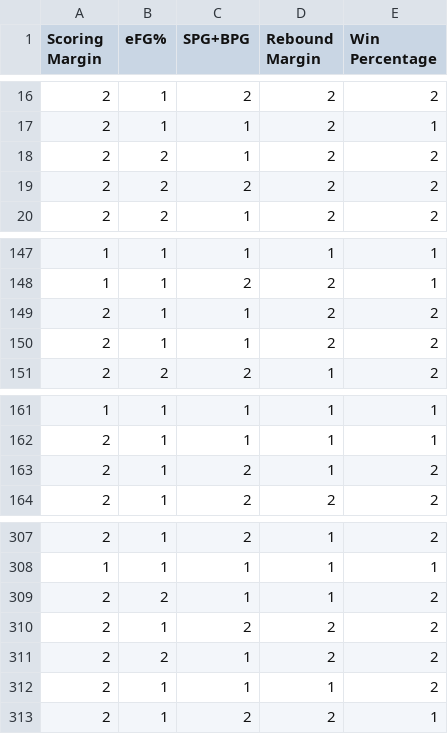
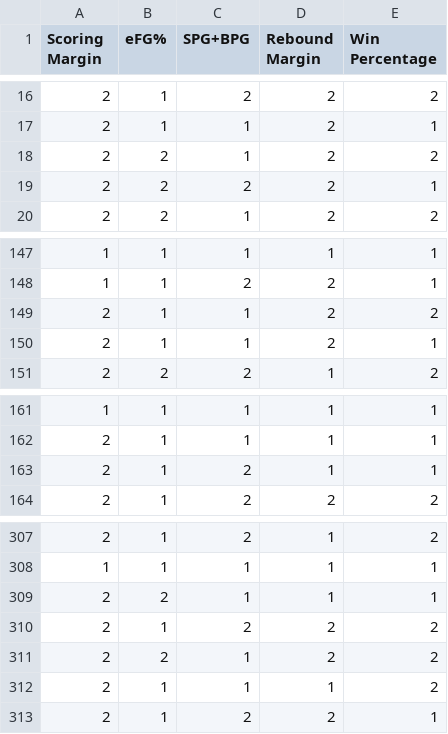
Before and after one commit to NCAA-Basketball-Predictor/Predictor, a CSV file: input_data/NCAA_Statistics_22222.csv, drawn as a sheet; only a part is shown, gaps mark what is left out.

```diff
--- a/input_data/NCAA_Statistics_22222.csv
+++ b/input_data/NCAA_Statistics_22222.csv
@@ -18,3 +18,3 @@ Scoring Margin,eFG%,SPG+BPG,Rebound Margin,Win Percentage
 2,2,1,2,2
-2,2,2,2,2
+2,2,2,2,1
 2,2,1,2,2
@@ -149,3 +149,3 @@ Scoring Margin,eFG%,SPG+BPG,Rebound Margin,Win Percentage
 2,1,1,2,2
-2,1,1,2,2
+2,1,1,2,1
 2,2,2,1,2
@@ -162,3 +162,3 @@ Scoring Margin,eFG%,SPG+BPG,Rebound Margin,Win Percentage
 2,1,1,1,1
-2,1,2,1,2
+2,1,2,1,1
 2,1,2,2,2
@@ -308,3 +308,3 @@ Scoring Margin,eFG%,SPG+BPG,Rebound Margin,Win Percentage
 1,1,1,1,1
-2,2,1,1,2
+2,2,1,1,1
 2,1,2,2,2
```
Also changed, not shown: input_data/NCAA_Statistics_24444.csv, 8 other files.
